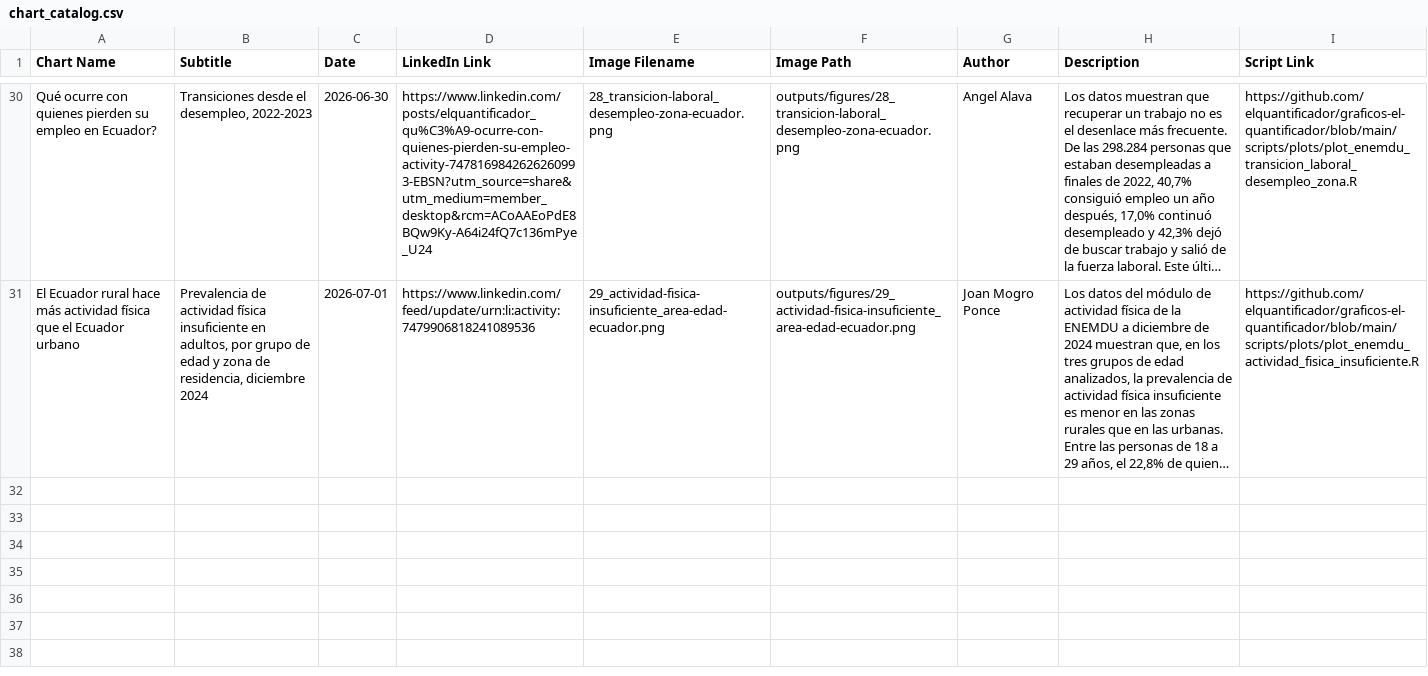
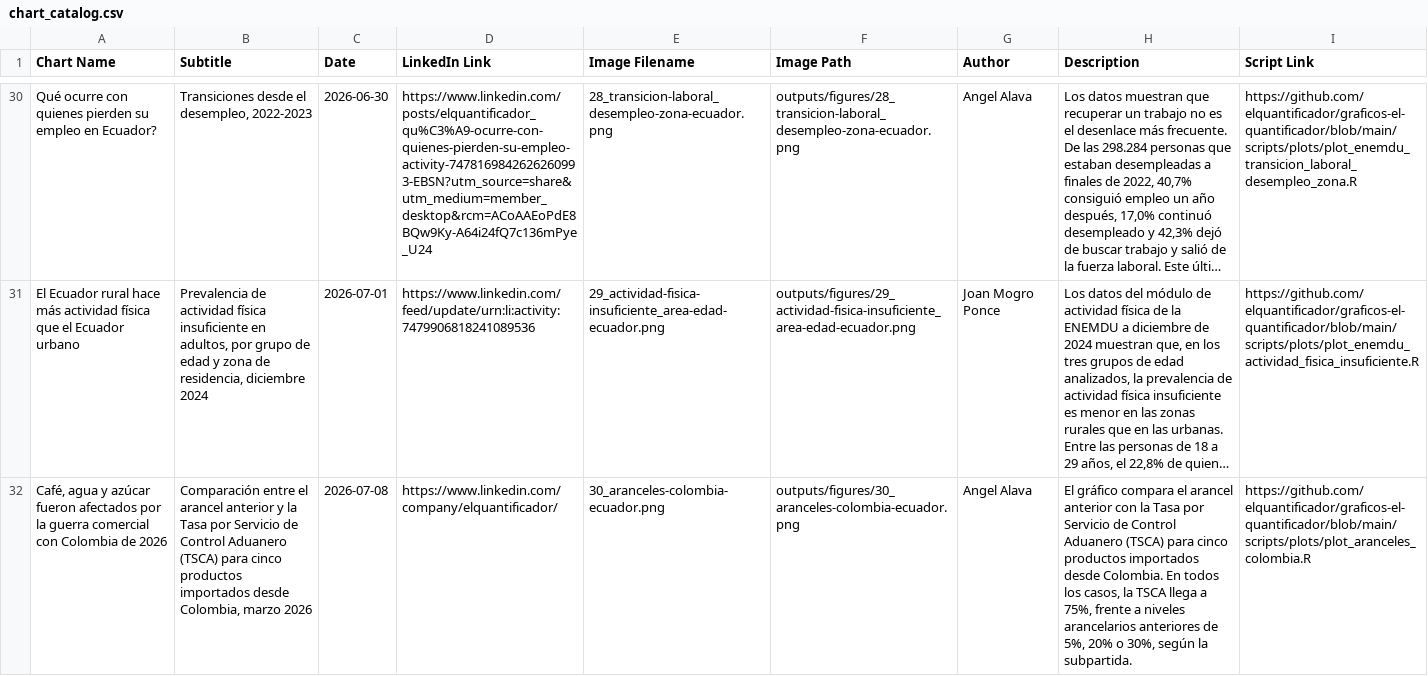
Before and after one commit to elquantificador/graficos-el-quantificador, a CSV file: outputs/chart_catalog/chart_catalog.csv, drawn as a sheet; only a part is shown, gaps mark what is left out; long unchanged cells end in …; the diff names each change by its address in the sheet, - before the commit and + after, or states it on an @@ line.

```diff
--- a/outputs/chart_catalog/chart_catalog.csv
+++ b/outputs/chart_catalog/chart_catalog.csv
+row 32: Café, agua y azúcar fueron afectados por la guerra comercial con Colombia de 2026 | Comparación entre el arancel anterior y la Tasa por Servicio de Control Aduanero (TSCA) para cinco productos importados desde Colombia, marzo 2026 | 2026-07-08 | https://www.linkedin.com/company/elquantificador/ | 30_aranceles-colombia-ecuador.png | outputs/figures/30_aranceles-colombia-ecuador.png | Angel Alava | El gráfico compara el arancel anterior con la Tasa por Servicio de Control Aduanero (TSCA) para cinco productos importados desde Colombia. En todos los casos, la TSCA llega a 75%, frente a niveles arancelarios anteriores de 5%, 20% o 30%, según la subpartida. | https://github.com/elquantificador/graficos-el-quantificador/blob/main/scripts/plots/plot_aranceles_colombia.R
```
Also changed, not shown: outputs/chart_catalog/chart_catalog_source.csv, 8 other files.
